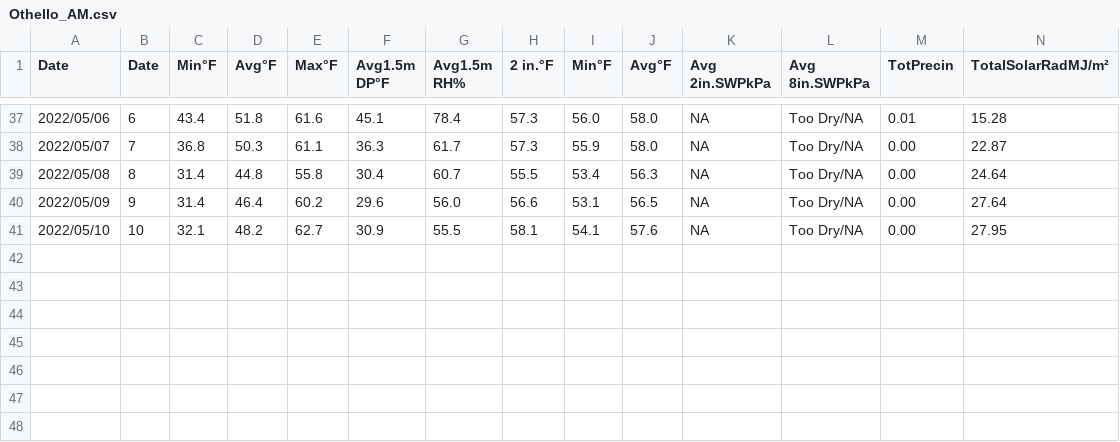
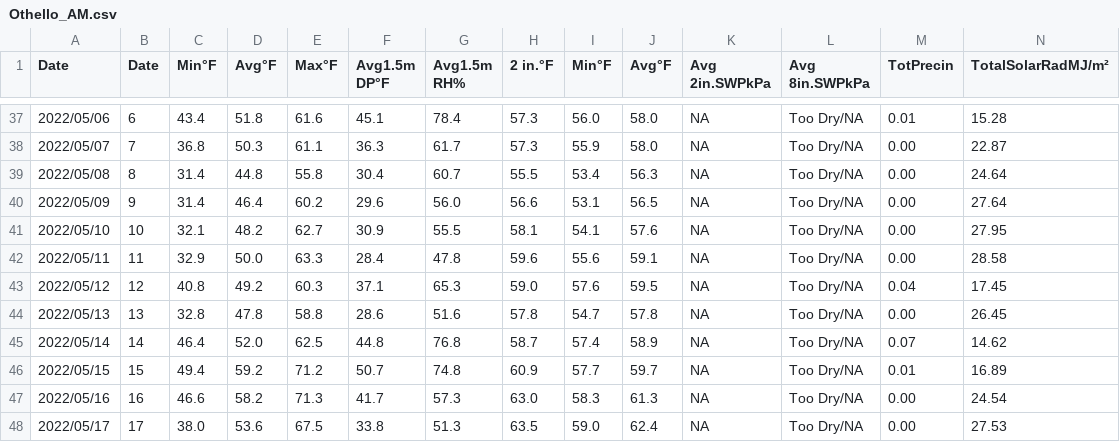
Before and after one commit to d-linnard/LateBlight, a CSV file: WeatherForecasts/2022/Monthly/Othello_AM.csv, drawn as a sheet; only a part is shown, gaps mark what is left out; rows hold the shown columns only; the diff names each change by its address in the sheet, - before the commit and + after, or states it on an @@ line.

```diff
--- a/WeatherForecasts/2022/Monthly/Othello_AM.csv
+++ b/WeatherForecasts/2022/Monthly/Othello_AM.csv
+row 42: 2022/05/11 | 11 | 32.9 | 50.0 | 63.3 | 28.4 | 47.8 | 59.6 | 55.6 | 59.1 | NA | Too Dry/NA | 0.00 | 28.58
+row 43: 2022/05/12 | 12 | 40.8 | 49.2 | 60.3 | 37.1 | 65.3 | 59.0 | 57.6 | 59.5 | NA | Too Dry/NA | 0.04 | 17.45
+row 44: 2022/05/13 | 13 | 32.8 | 47.8 | 58.8 | 28.6 | 51.6 | 57.8 | 54.7 | 57.8 | NA | Too Dry/NA | 0.00 | 26.45
+row 45: 2022/05/14 | 14 | 46.4 | 52.0 | 62.5 | 44.8 | 76.8 | 58.7 | 57.4 | 58.9 | NA | Too Dry/NA | 0.07 | 14.62
+row 46: 2022/05/15 | 15 | 49.4 | 59.2 | 71.2 | 50.7 | 74.8 | 60.9 | 57.7 | 59.7 | NA | Too Dry/NA | 0.01 | 16.89
+row 47: 2022/05/16 | 16 | 46.6 | 58.2 | 71.3 | 41.7 | 57.3 | 63.0 | 58.3 | 61.3 | NA | Too Dry/NA | 0.00 | 24.54
+row 48: 2022/05/17 | 17 | 38.0 | 53.6 | 67.5 | 33.8 | 51.3 | 63.5 | 59.0 | 62.4 | NA | Too Dry/NA | 0.00 | 27.53
```
Also changed, not shown: WeatherForecasts/2022/Monthly/Prosser_AM.csv, WeatherForecasts/2022/Monthly/Tricities_AM.csv, 3 other files.
